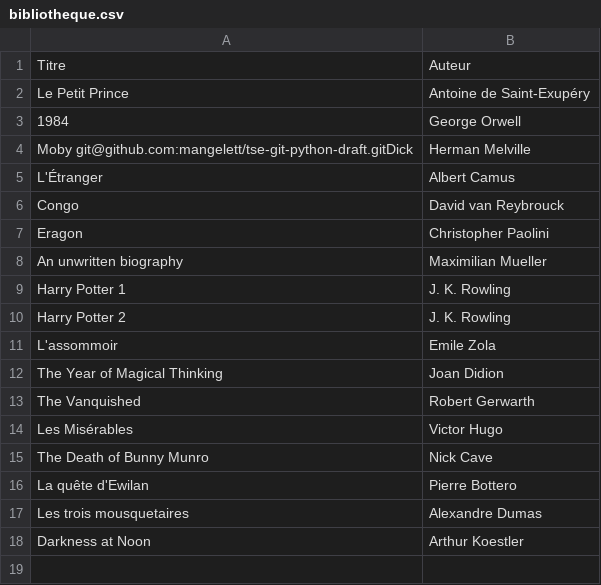
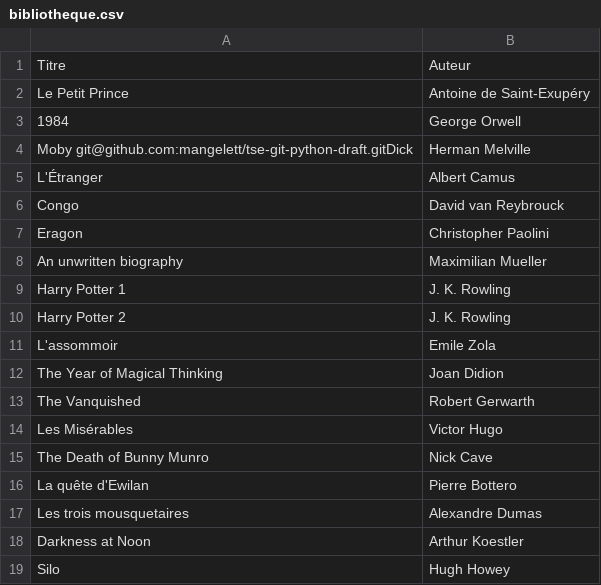
Before and after one commit to mangelett/tse-git-python-draft, a CSV file: csv/bibliotheque.csv, drawn as a sheet.

Commit message:
Add 'Silo' by Hugh Howey to the bibliotheque

```diff
--- a/csv/bibliotheque.csv
+++ b/csv/bibliotheque.csv
@@ -18 +18,2 @@ Les trois mousquetaires, Alexandre Dumas
 Darkness at Noon, Arthur Koestler
+Silo, Hugh Howey
```
